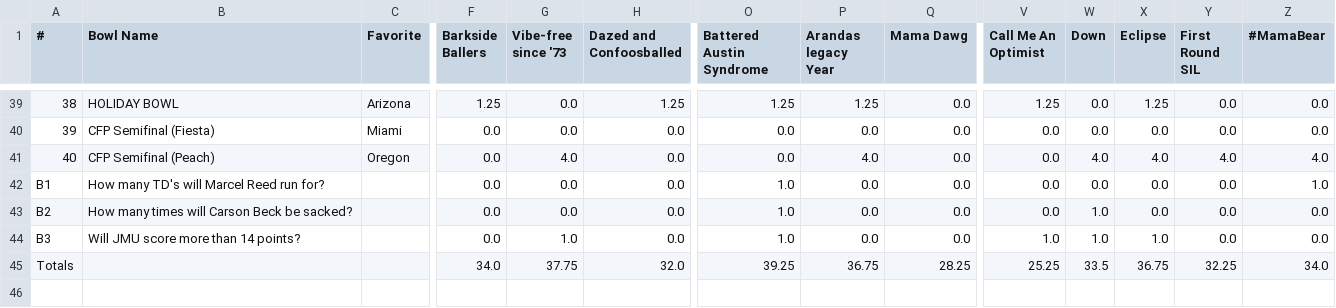
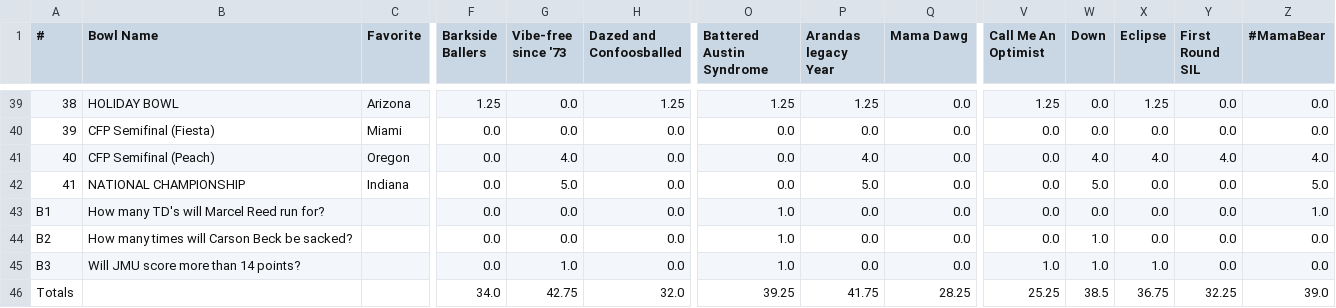
Before and after one commit to jorodo/jorodo.github.io, a CSV file: bowl_pool/2025-2026/results.csv, drawn as a sheet; only a part is shown, gaps mark what is left out; addresses are those after the commit; rows hold the shown columns only; the diff names each change by its address in the sheet, - before the commit and + after, or states it on an @@ line.

```diff
--- a/bowl_pool/2025-2026/results.csv
+++ b/bowl_pool/2025-2026/results.csv
+row 42: 41 | NATIONAL CHAMPIONSHIP | Indiana | 0.0 | 5.0 | 0.0 | 0.0 | 5.0 | 0.0 | 0.0 | 5.0 | 0.0 | 0.0 | 5.0
-G46 (Vibe-free since '73): 37.75
+G46 (Vibe-free since '73): 42.75
-P46 (Arandas legacy Year): 36.75
+P46 (Arandas legacy Year): 41.75
-W46 (Down): 33.5
+W46 (Down): 38.5
-Z46 (#MamaBear): 34.0
+Z46 (#MamaBear): 39.0
```
Also changed, not shown: bowl_pool/2025-2026/rankings.csv, bowl_pool/2025-2026_CFP/rankings.csv, 18 other files.
